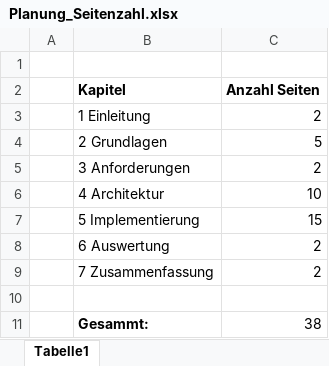
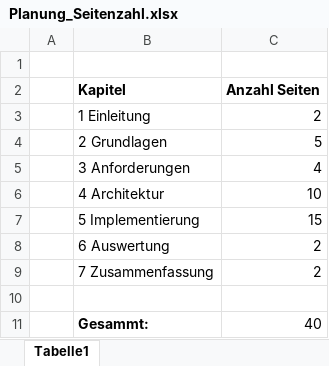
Before and after one commit to BenjaminS01/Abschluss, an Excel workbook: Planung_Seitenzahl.xlsx, sheet Tabelle1, drawn as a sheet; values as stored, in another font and other column widths than the file's, no borders; the diff names each change by its address in the sheet, - before the commit and + after, or states it on an @@ line.

```diff
--- a/Planung_Seitenzahl.xlsx (sheet Tabelle1)
+++ b/Planung_Seitenzahl.xlsx (sheet Tabelle1)
-C5 (Anzahl Seiten): 2
+C5 (Anzahl Seiten): 4
-C11 (Anzahl Seiten): 38
+C11 (Anzahl Seiten): 40
```
Also changed, not shown: 2 other files.
